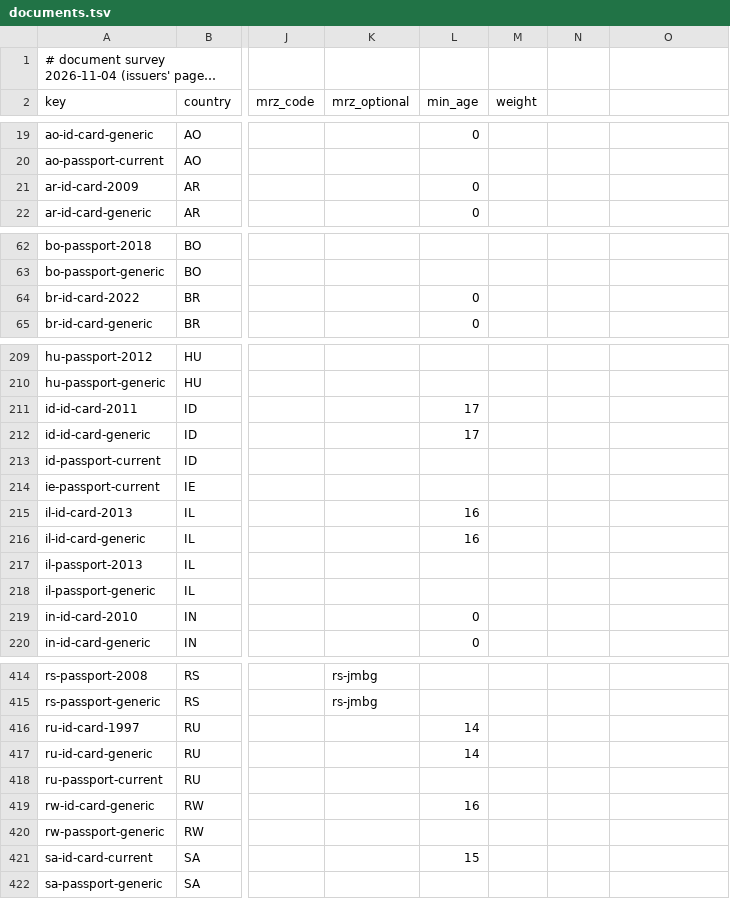
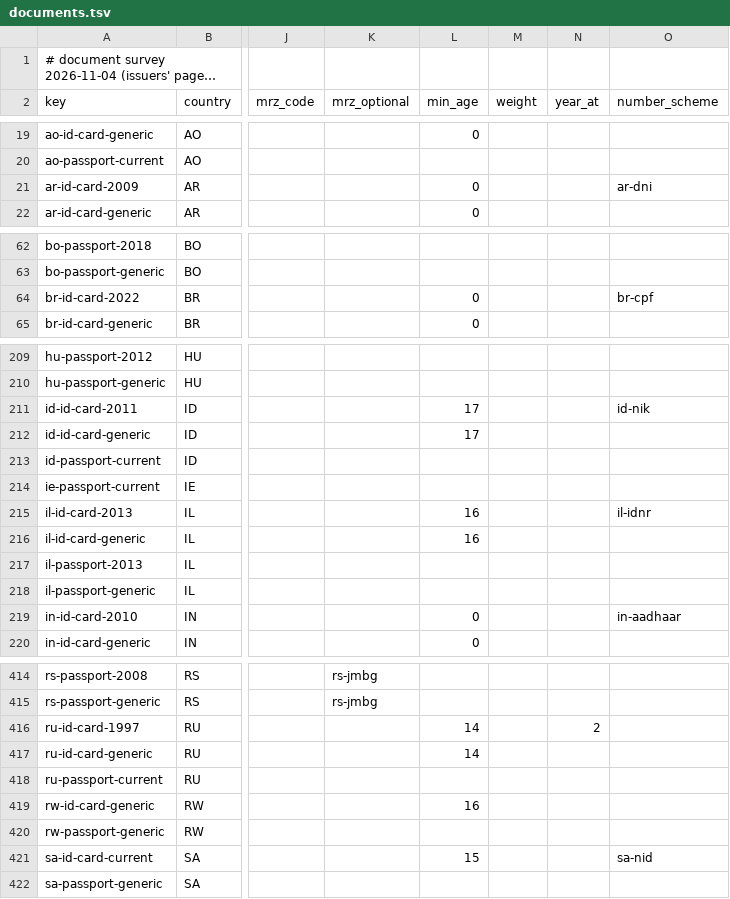
Before and after one commit to dasmig/id-generator, a TSV file: resources/full/documents.tsv, drawn as a sheet; only a part is shown, gaps mark what is left out; long unchanged cells end in …; the diff covers the shown part only; the diff names each change by its address in the sheet, - before the commit and + after, or states it on an @@ line.

```diff
--- a/resources/full/documents.tsv
+++ b/resources/full/documents.tsv
-N2: (empty)
+N2: year_at
-O2: (empty)
+O2: number_scheme
-O21 (number_scheme): (empty)
+O21 (number_scheme): ar-dni
-O64 (number_scheme): (empty)
+O64 (number_scheme): br-cpf
-O211 (number_scheme): (empty)
+O211 (number_scheme): id-nik
-O215 (number_scheme): (empty)
+O215 (number_scheme): il-idnr
-O219 (number_scheme): (empty)
+O219 (number_scheme): in-aadhaar
-N416 (year_at): (empty)
+N416 (year_at): 2
-O421 (number_scheme): (empty)
+O421 (number_scheme): sa-nid
```
Also changed, not shown: 12 edited cells elsewhere in this file, resources/full/countries.tsv, resources/lite/countries.tsv, 13 other files.
